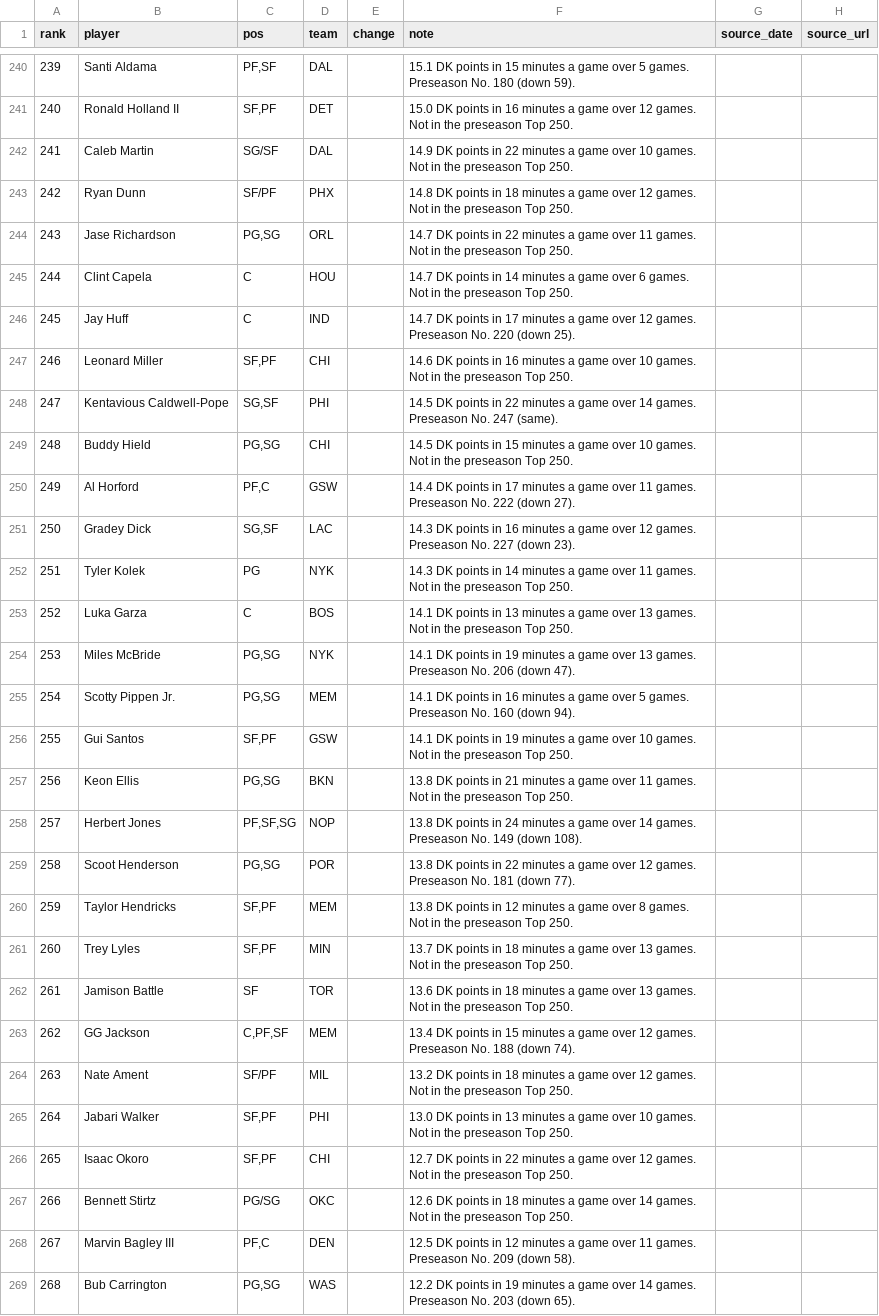
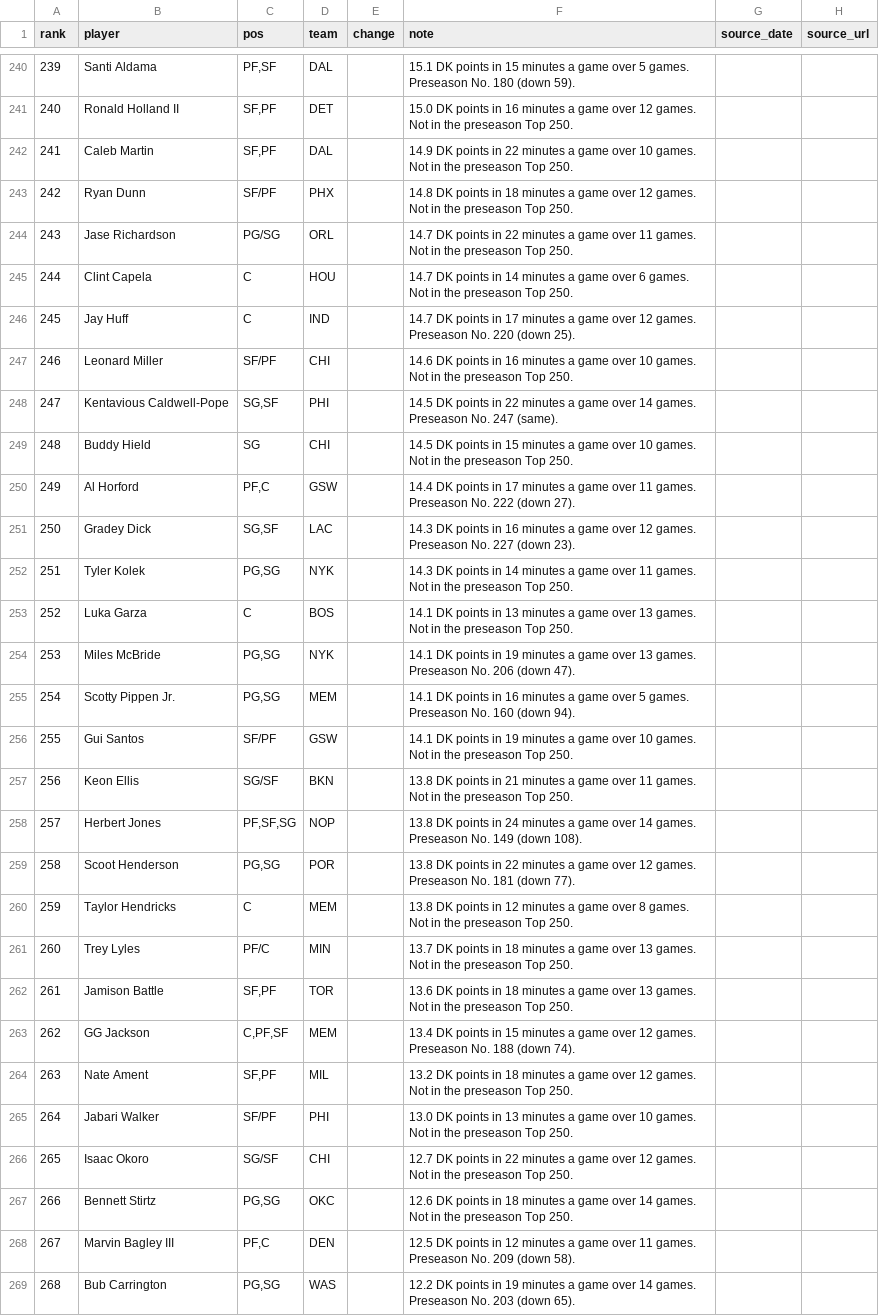
Before and after one commit to nascardataguy2/nba-2026-27, a CSV file: data/rankings.csv, drawn as a sheet; only a part is shown, gaps mark what is left out; the diff covers the shown part only.

```diff
--- a/data/rankings.csv
+++ b/data/rankings.csv
@@ -241,13 +241,13 @@ rank,player,pos,team,change,note,source_date,source_url
 240,Ronald Holland II,"SF,PF",DET,,15.0 DK points in 16 minutes a game over 12 games. Not in the preseason Top 250.,,
-241,Caleb Martin,SG/SF,DAL,,14.9 DK points in 22 minutes a game over 10 games. Not in the preseason Top 250.,,
+241,Caleb Martin,"SF,PF",DAL,,14.9 DK points in 22 minutes a game over 10 games. Not in the preseason Top 250.,,
 242,Ryan Dunn,SF/PF,PHX,,14.8 DK points in 18 minutes a game over 12 games. Not in the preseason Top 250.,,
-243,Jase Richardson,"PG,SG",ORL,,14.7 DK points in 22 minutes a game over 11 games. Not in the preseason Top 250.,,
+243,Jase Richardson,PG/SG,ORL,,14.7 DK points in 22 minutes a game over 11 games. Not in the preseason Top 250.,,
 244,Clint Capela,C,HOU,,14.7 DK points in 14 minutes a game over 6 games. Not in the preseason Top 250.,,
 245,Jay Huff,C,IND,,14.7 DK points in 17 minutes a game over 12 games. Preseason No. 220 (down 25).,,
-246,Leonard Miller,"SF,PF",CHI,,14.6 DK points in 16 minutes a game over 10 games. Not in the preseason Top 250.,,
+246,Leonard Miller,SF/PF,CHI,,14.6 DK points in 16 minutes a game over 10 games. Not in the preseason Top 250.,,
 247,Kentavious Caldwell-Pope,"SG,SF",PHI,,14.5 DK points in 22 minutes a game over 14 games. Preseason No. 247 (same).,,
-248,Buddy Hield,"PG,SG",CHI,,14.5 DK points in 15 minutes a game over 10 games. Not in the preseason Top 250.,,
+248,Buddy Hield,SG,CHI,,14.5 DK points in 15 minutes a game over 10 games. Not in the preseason Top 250.,,
 249,Al Horford,"PF,C",GSW,,14.4 DK points in 17 minutes a game over 11 games. Preseason No. 222 (down 27).,,
 250,Gradey Dick,"SG,SF",LAC,,14.3 DK points in 16 minutes a game over 12 games. Preseason No. 227 (down 23).,,
-251,Tyler Kolek,PG,NYK,,14.3 DK points in 14 minutes a game over 11 games. Not in the preseason Top 250.,,
+251,Tyler Kolek,"PG,SG",NYK,,14.3 DK points in 14 minutes a game over 11 games. Not in the preseason Top 250.,,
 252,Luka Garza,C,BOS,,14.1 DK points in 13 minutes a game over 13 games. Not in the preseason Top 250.,,
@@ -255,14 +255,14 @@ rank,player,pos,team,change,note,source_date,source_url
 254,Scotty Pippen Jr.,"PG,SG",MEM,,14.1 DK points in 16 minutes a game over 5 games. Preseason No. 160 (down 94).,,
-255,Gui Santos,"SF,PF",GSW,,14.1 DK points in 19 minutes a game over 10 games. Not in the preseason Top 250.,,
-256,Keon Ellis,"PG,SG",BKN,,13.8 DK points in 21 minutes a game over 11 games. Not in the preseason Top 250.,,
+255,Gui Santos,SF/PF,GSW,,14.1 DK points in 19 minutes a game over 10 games. Not in the preseason Top 250.,,
+256,Keon Ellis,SG/SF,BKN,,13.8 DK points in 21 minutes a game over 11 games. Not in the preseason Top 250.,,
 257,Herbert Jones,"PF,SF,SG",NOP,,13.8 DK points in 24 minutes a game over 14 games. Preseason No. 149 (down 108).,,
 258,Scoot Henderson,"PG,SG",POR,,13.8 DK points in 22 minutes a game over 12 games. Preseason No. 181 (down 77).,,
-259,Taylor Hendricks,"SF,PF",MEM,,13.8 DK points in 12 minutes a game over 8 games. Not in the preseason Top 250.,,
-260,Trey Lyles,"SF,PF",MIN,,13.7 DK points in 18 minutes a game over 13 games. Not in the preseason Top 250.,,
-261,Jamison Battle,SF,TOR,,13.6 DK points in 18 minutes a game over 13 games. Not in the preseason Top 250.,,
+259,Taylor Hendricks,C,MEM,,13.8 DK points in 12 minutes a game over 8 games. Not in the preseason Top 250.,,
+260,Trey Lyles,PF/C,MIN,,13.7 DK points in 18 minutes a game over 13 games. Not in the preseason Top 250.,,
+261,Jamison Battle,"SF,PF",TOR,,13.6 DK points in 18 minutes a game over 13 games. Not in the preseason Top 250.,,
 262,GG Jackson,"C,PF,SF",MEM,,13.4 DK points in 15 minutes a game over 12 games. Preseason No. 188 (down 74).,,
-263,Nate Ament,SF/PF,MIL,,13.2 DK points in 18 minutes a game over 12 games. Not in the preseason Top 250.,,
-264,Jabari Walker,"SF,PF",PHI,,13.0 DK points in 13 minutes a game over 10 games. Not in the preseason Top 250.,,
-265,Isaac Okoro,"SF,PF",CHI,,12.7 DK points in 22 minutes a game over 12 games. Not in the preseason Top 250.,,
-266,Bennett Stirtz,PG/SG,OKC,,12.6 DK points in 18 minutes a game over 14 games. Not in the preseason Top 250.,,
+263,Nate Ament,"SF,PF",MIL,,13.2 DK points in 18 minutes a game over 12 games. Not in the preseason Top 250.,,
+264,Jabari Walker,SF/PF,PHI,,13.0 DK points in 13 minutes a game over 10 games. Not in the preseason Top 250.,,
+265,Isaac Okoro,SG/SF,CHI,,12.7 DK points in 22 minutes a game over 12 games. Not in the preseason Top 250.,,
+266,Bennett Stirtz,"PG,SG",OKC,,12.6 DK points in 18 minutes a game over 14 games. Not in the preseason Top 250.,,
 267,Marvin Bagley III,"PF,C",DEN,,12.5 DK points in 12 minutes a game over 11 games. Preseason No. 209 (down 58).,,
```
Also changed, not shown: 67 edited cells elsewhere in this file, 16 other files.
